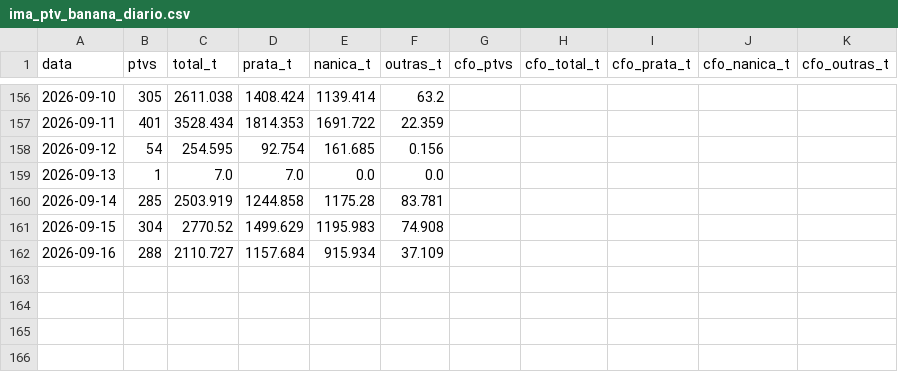
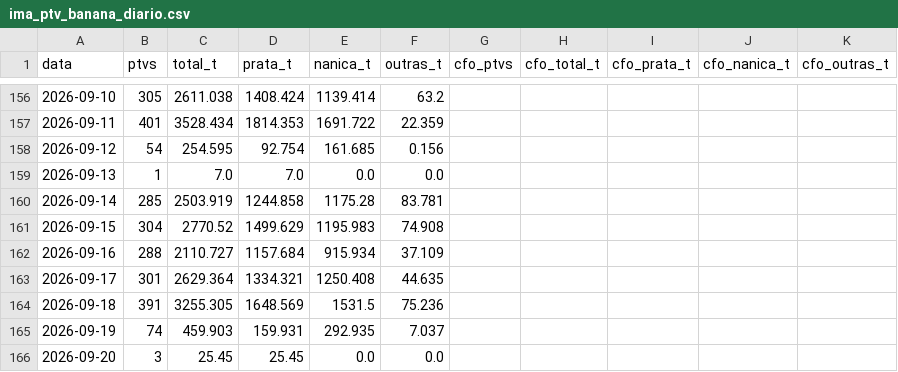
Before and after one commit to edsonyukiosassaki-lab/coleta-precos-banana, a CSV file: ima_ptv_banana_diario.csv, drawn as a sheet; only a part is shown, gaps mark what is left out.

```diff
--- a/ima_ptv_banana_diario.csv
+++ b/ima_ptv_banana_diario.csv
@@ -162 +162,5 @@ data,ptvs,total_t,prata_t,nanica_t,outras_t,cfo_ptvs,cfo_total_t,cfo_prata_t,cfo
 2026-09-16,288,2110.727,1157.684,915.934,37.109,,,,,
+2026-09-17,301,2629.364,1334.321,1250.408,44.635,,,,,
+2026-09-18,391,3255.305,1648.569,1531.5,75.236,,,,,
+2026-09-19,74,459.903,159.931,292.935,7.037,,,,,
+2026-09-20,3,25.45,25.45,0.0,0.0,,,,,
```
Also changed, not shown: 1 other file.
